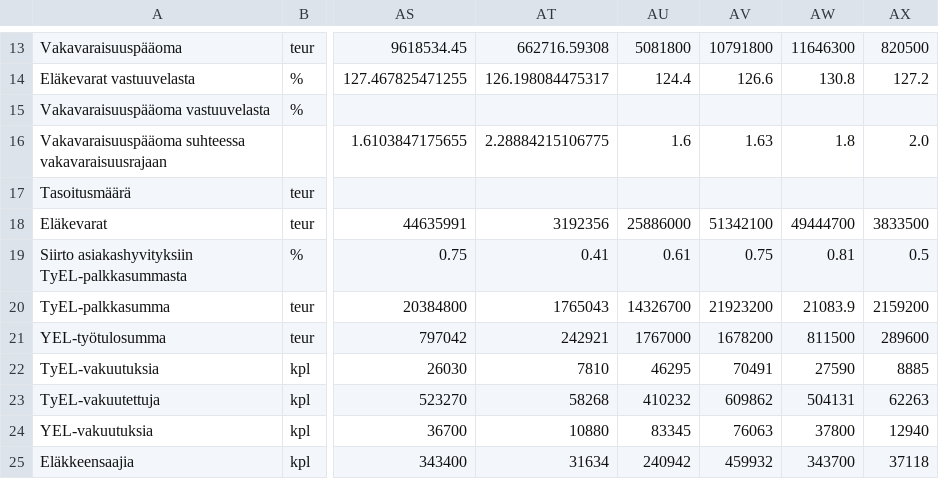
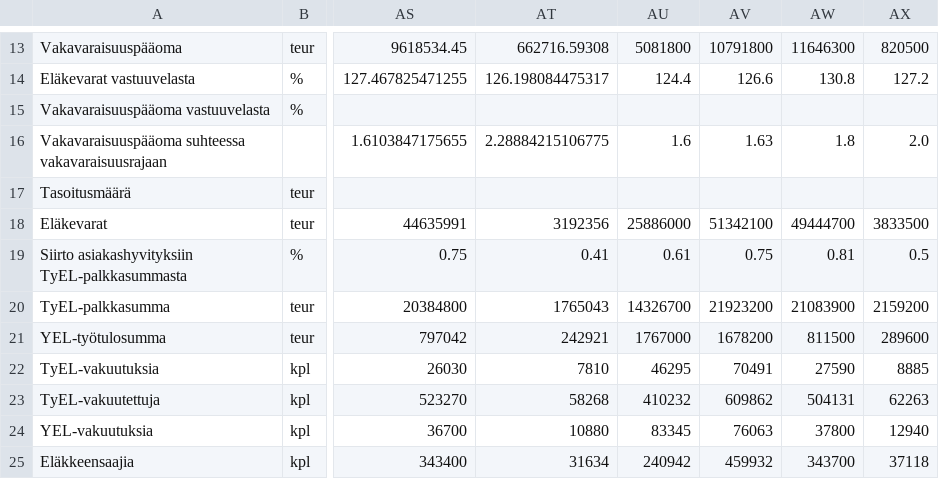
Before and after one commit to mikkomaa/tunnusluvut, a CSV file: tunnusluvut.csv, drawn as a sheet; only a part is shown, gaps mark what is left out; the diff names each change by its address in the sheet, - before the commit and + after, or states it on an @@ line.

Commit message:
Fixed a typo

```diff
--- a/tunnusluvut.csv
+++ b/tunnusluvut.csv
-AW20: 21083.9
+AW20: 21083900
```
